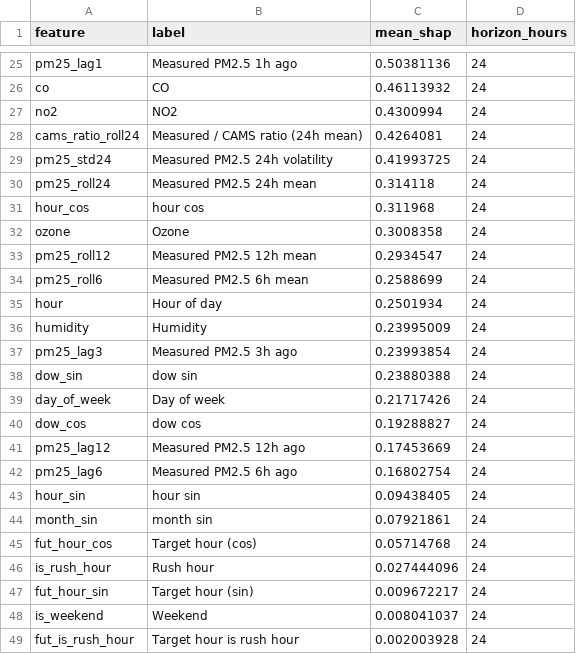
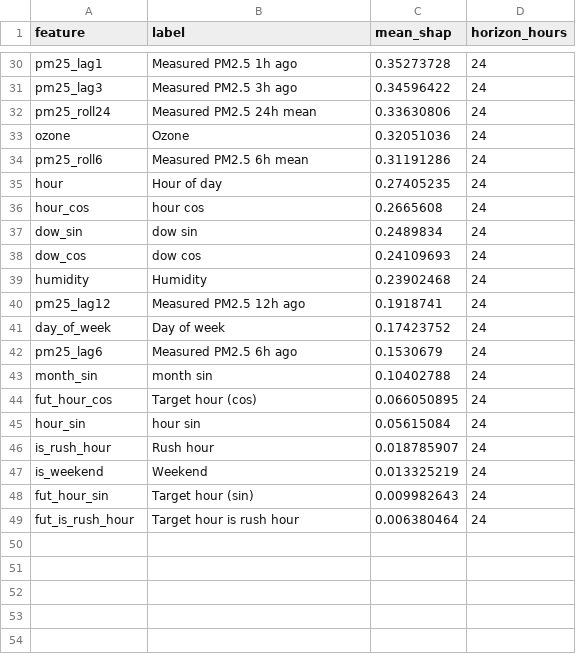
Before and after one commit to MufeedHaider/karachi-aqi-predictor, a CSV file: models/shap_importance.csv, drawn as a sheet; only a part is shown, gaps mark what is left out; removed rows and columns are numbered as before the commit, all else as after; the diff covers the shown part only; the diff names each change by its address in the sheet, - before the commit and + after, or states it on an @@ line.

```diff
--- a/models/shap_importance.csv
+++ b/models/shap_importance.csv
-C30 (mean_shap): 0.50381136
+C30 (mean_shap): 0.35273728
-row 26: co | CO | 0.46113932 | 24
-row 27: no2 | NO2 | 0.4300994 | 24
-row 28: cams_ratio_roll24 | Measured / CAMS ratio (24h mean) | 0.4264081 | 24
-row 29: pm25_std24 | Measured PM2.5 24h volatility | 0.41993725 | 24
+row 31: pm25_lag3 | Measured PM2.5 3h ago | 0.34596422 | 24
-C32 (mean_shap): 0.314118
+C32 (mean_shap): 0.33630806
-row 31: hour_cos | hour cos | 0.311968 | 24
-C33 (mean_shap): 0.3008358
+C33 (mean_shap): 0.32051036
-row 33: pm25_roll12 | Measured PM2.5 12h mean | 0.2934547 | 24
-C34 (mean_shap): 0.2588699
+C34 (mean_shap): 0.31191286
-C35 (mean_shap): 0.2501934
+C35 (mean_shap): 0.27405235
-row 36: humidity | Humidity | 0.23995009 | 24
-row 37: pm25_lag3 | Measured PM2.5 3h ago | 0.23993854 | 24
+row 36: hour_cos | hour cos | 0.2665608 | 24
-C37 (mean_shap): 0.23880388
+C37 (mean_shap): 0.2489834
-row 39: day_of_week | Day of week | 0.21717426 | 24
-C38 (mean_shap): 0.19288827
+C38 (mean_shap): 0.24109693
+row 39: humidity | Humidity | 0.23902468 | 24
-C40 (mean_shap): 0.17453669
+C40 (mean_shap): 0.1918741
+row 41: day_of_week | Day of week | 0.17423752 | 24
-C42 (mean_shap): 0.16802754
+C42 (mean_shap): 0.1530679
-row 43: hour_sin | hour sin | 0.09438405 | 24
-C43 (mean_shap): 0.07921861
+C43 (mean_shap): 0.10402788
-C44 (mean_shap): 0.05714768
+C44 (mean_shap): 0.066050895
+row 45: hour_sin | hour sin | 0.05615084 | 24
-C46 (mean_shap): 0.027444096
+C46 (mean_shap): 0.018785907
-row 47: fut_hour_sin | Target hour (sin) | 0.009672217 | 24
-C47 (mean_shap): 0.008041037
+C47 (mean_shap): 0.013325219
+row 48: fut_hour_sin | Target hour (sin) | 0.009982643 | 24
-C49 (mean_shap): 0.002003928
+C49 (mean_shap): 0.006380464
```
Also changed, not shown: 9 added rows, 4 removed rows and 19 edited cells elsewhere in this file, data/forecast_72hr.csv, data/ground_history.csv, 15 other files.
